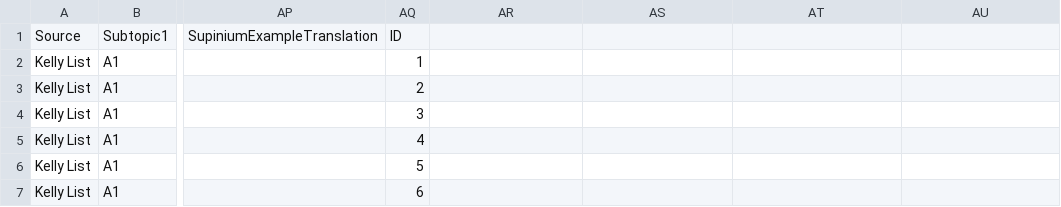
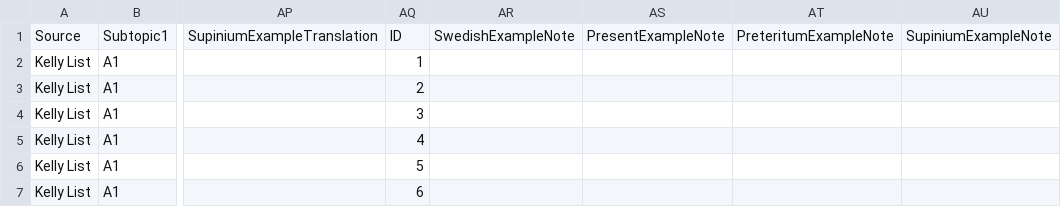
Before and after one commit to rljgbr-dotcom/VocabBuilder-RLJ-, a CSV file: data/Kelly list edited for Vocab Builder - 1 to 1000+ - default-words.csv, drawn as a sheet; only a part is shown, gaps mark what is left out; the diff names each change by its address in the sheet, - before the commit and + after, or states it on an @@ line.

```diff
--- a/data/Kelly list edited for Vocab Builder - 1 to 1000+ - default-words.csv
+++ b/data/Kelly list edited for Vocab Builder - 1 to 1000+ - default-words.csv
-AR1: (empty)
+AR1: SwedishExampleNote
-AS1: (empty)
+AS1: PresentExampleNote
-AT1: (empty)
+AT1: PreteritumExampleNote
-AU1: (empty)
+AU1: SupiniumExampleNote
```
Also changed, not shown: 10 other files.
